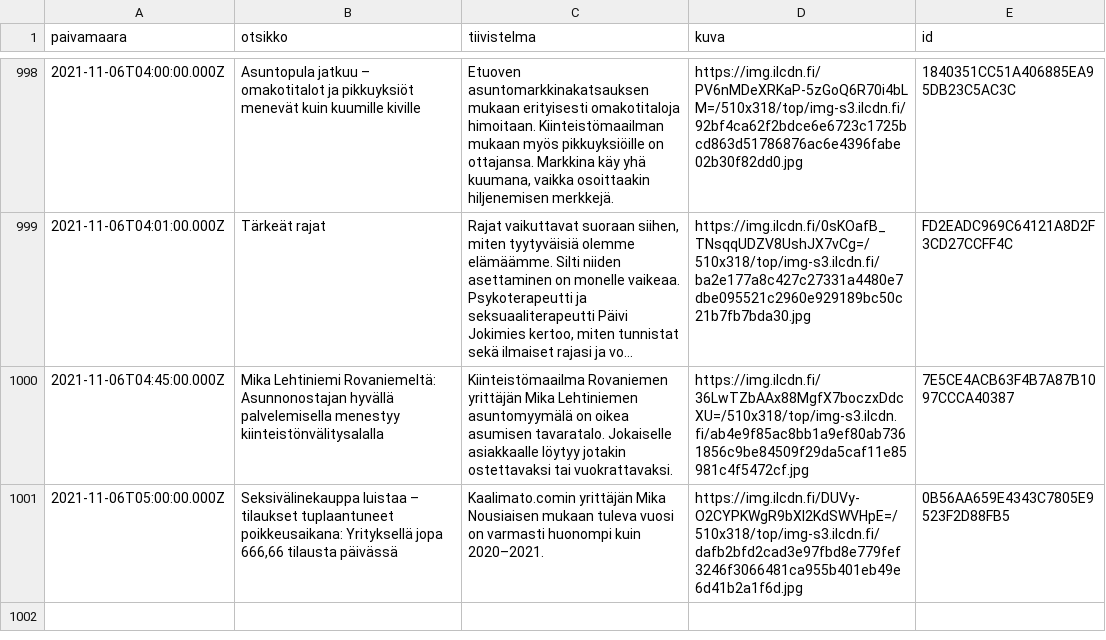
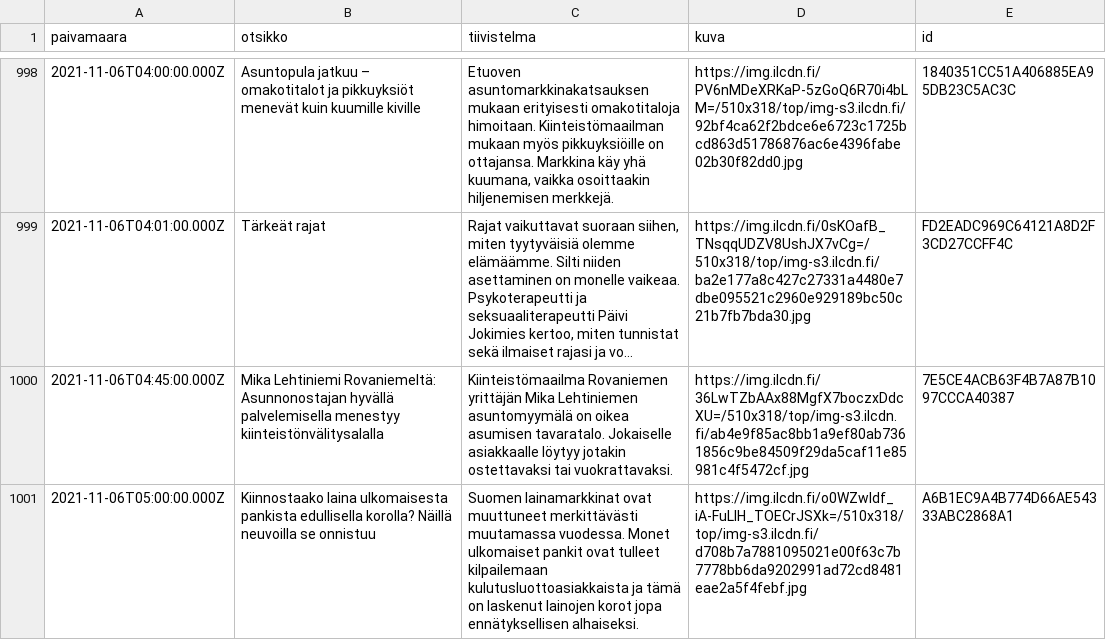
Before and after one commit to nkrusch/fi-news-corpus, a CSV file: corpus/shard-133.csv, drawn as a sheet; only a part is shown, gaps mark what is left out; long unchanged cells end in ….

```diff
--- a/corpus/shard-133.csv
+++ b/corpus/shard-133.csv
@@ -1000,2 +1000,2 @@ paivamaara,otsikko,tiivistelma,kuva,id
 2021-11-06T04:45:00.000Z,Mika Lehtiniemi Rovaniemeltä: Asunnonostajan hyvällä palvelemisella menestyy kiinteistönvälitysalalla,Kiinteistömaailma Rovaniemen yrittäjän Mika Lehtiniemen asuntomyymälä on oikea asumisen tavaratalo. Jokaiselle asiakkaalle löytyy jotakin ostettavaksi tai vuokrattavaksi.,https://img.ilcdn.fi/36LwTZbAAx88MgfX7boczxDdcXU=/510x318/top/img-s3.ilcdn.fi/ab4e9f85ac8bb1a9ef80ab7361856c9be84509f29da5caf11e85981c4f5472cf.jpg,7E5CE4ACB63F4B7A87B1097CCCA40387
-2021-11-06T05:00:00.000Z,"Seksivälinekauppa luistaa – tilaukset tuplaantuneet poikkeusaikana: Yrityksellä jopa 666,66 tilausta päivässä",Kaalimato.comin yrittäjän Mika Nousiaisen mukaan tuleva vuosi on varmasti huonompi kuin 2020–2021.,https://img.ilcdn.fi/DUVy-O2CYPKWgR9bXl2KdSWVHpE=/510x318/top/img-s3.ilcdn.fi/dafb2bfd2cad3e97fbd8e779fef3246f3066481ca955b401eb49e6d41b2a1f6d.jpg,0B56AA659E4343C7805E9523F2D88FB5
+2021-11-06T05:00:00.000Z,Kiinnostaako laina ulkomaisesta pankista edullisella korolla? Näillä neuvoilla se onnistuu,Suomen lainamarkkinat ovat muuttuneet merkittävästi muutamassa vuodessa. Monet ulkomaiset pankit ovat tulleet kilpailemaan kulutusluottoasiakkaista ja tämä on laskenut lainojen korot jopa ennätyksellisen alhaiseksi.,https://img.ilcdn.fi/o0WZwIdf_iA-FuLlH_TOECrJSXk=/510x318/top/img-s3.ilcdn.fi/d708b7a7881095021e00f63c7b7778bb6da9202991ad72cd8481eae2a5f4febf.jpg,A6B1EC9A4B774D66AE54333ABC2868A1
```
Also changed, not shown: corpus/shard-097.csv, corpus/shard-098.csv, 9 other files.
